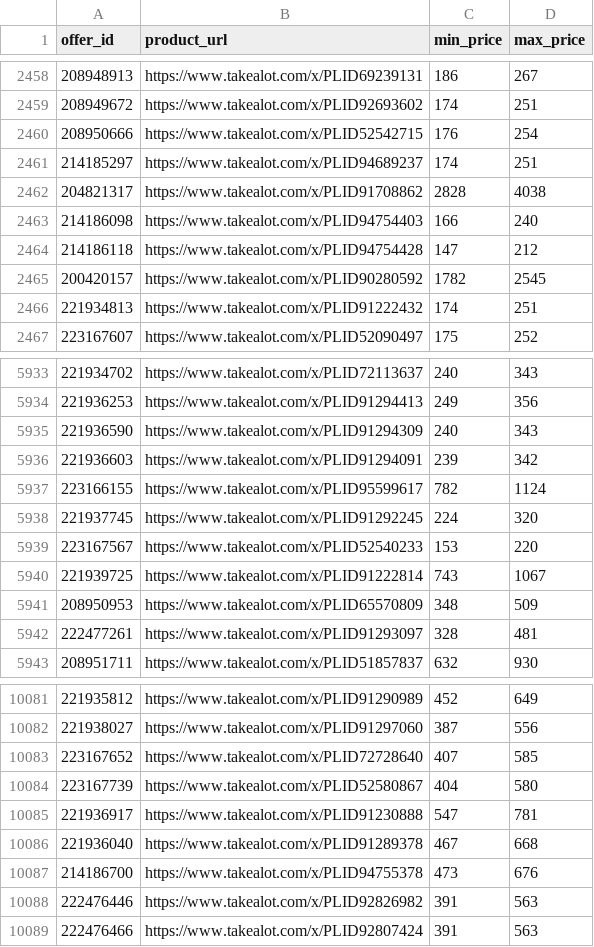
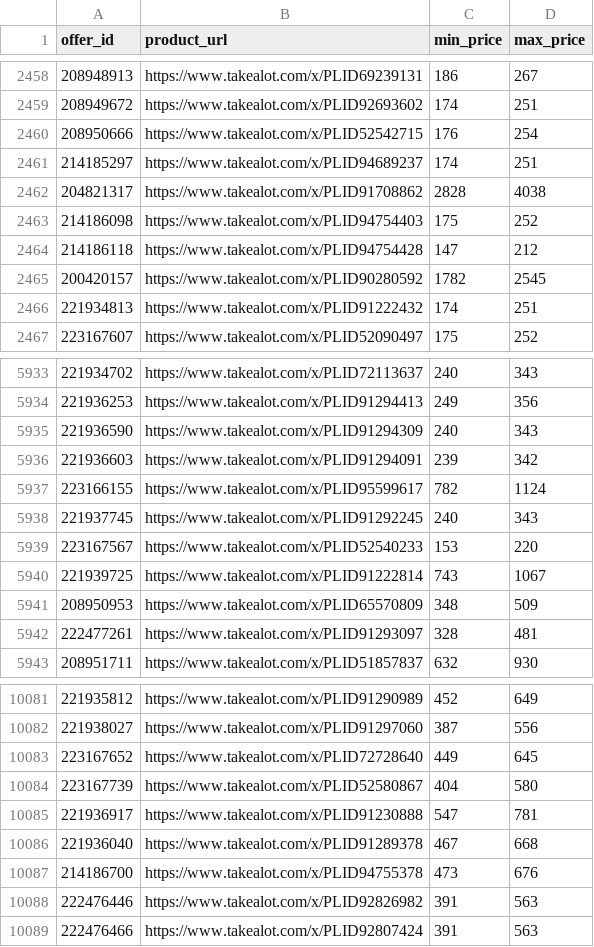
Before and after one commit to Apprompt/takealot-repricing-engine-fresh, a CSV file: products_config.csv, drawn as a sheet; only a part is shown, gaps mark what is left out.

Commit message:
Update one product in products_config.csv

```diff
--- a/products_config.csv
+++ b/products_config.csv
@@ -2462,3 +2462,3 @@
 204821317,https://www.takealot.com/x/PLID91708862,2828,4038
-214186098,https://www.takealot.com/x/PLID94754403,166,240
+214186098,https://www.takealot.com/x/PLID94754403,175,252
 214186118,https://www.takealot.com/x/PLID94754428,147,212
@@ -5937,3 +5937,3 @@
 223166155,https://www.takealot.com/x/PLID95599617,782,1124
-221937745,https://www.takealot.com/x/PLID91292245,224,320
+221937745,https://www.takealot.com/x/PLID91292245,240,343
 223167567,https://www.takealot.com/x/PLID52540233,153,220
@@ -10082,3 +10082,3 @@
 221938027,https://www.takealot.com/x/PLID91297060,387,556
-223167652,https://www.takealot.com/x/PLID72728640,407,585
+223167652,https://www.takealot.com/x/PLID72728640,449,645
 223167739,https://www.takealot.com/x/PLID52580867,404,580
```
